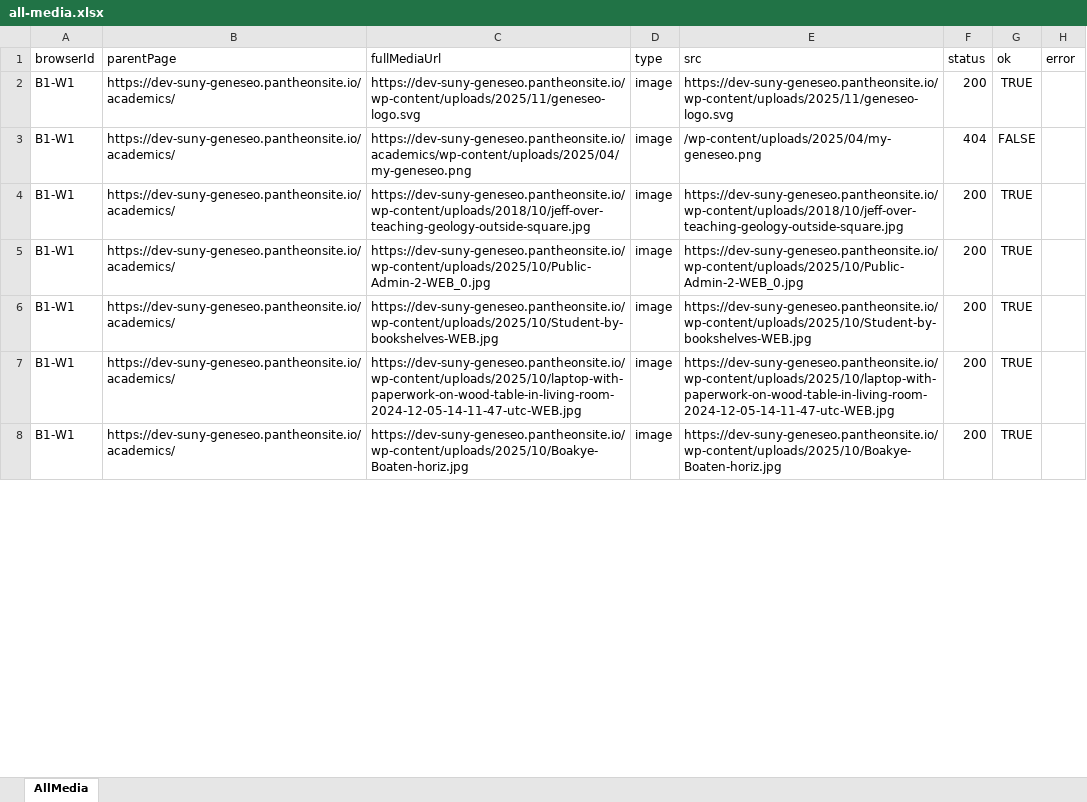
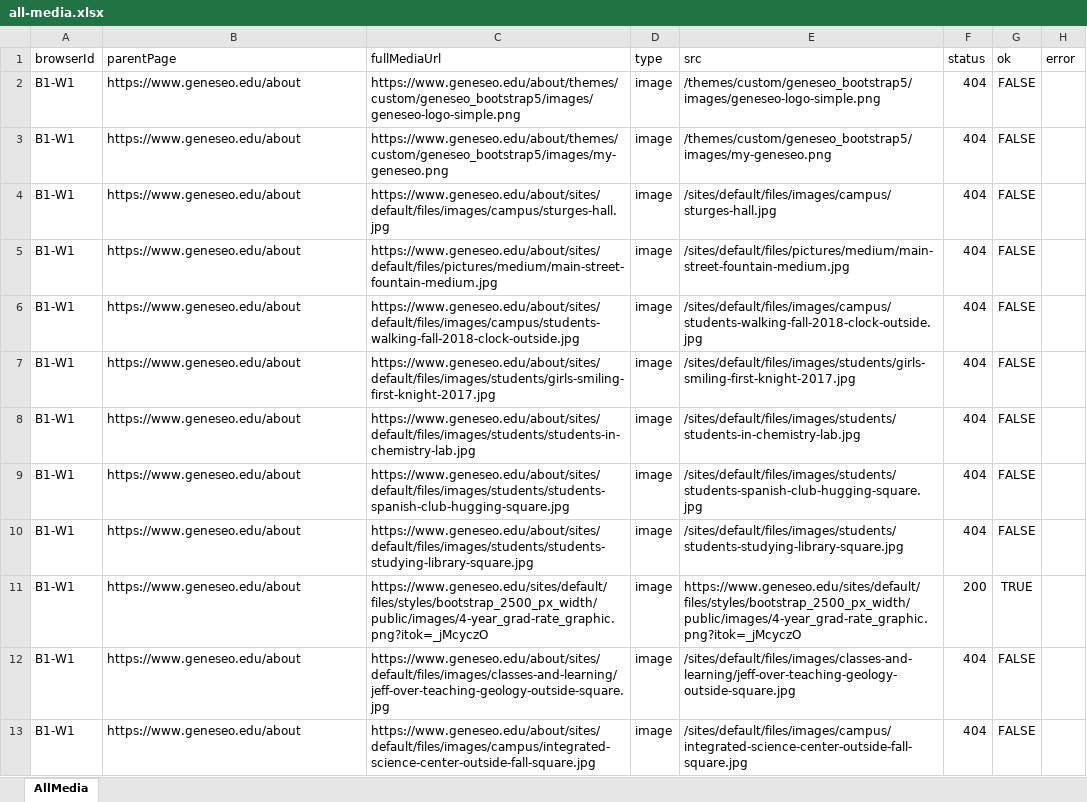
Before and after one commit to purvacodes/SunyGeneseoPlaywright, an Excel workbook: test-artifacts/media-reports/all-media.xlsx, sheet AllMedia, drawn as a sheet; only a part is shown; values as stored, in another font and other column widths than the file's, no borders; addresses are those after the commit; the diff covers the shown part only; the diff names each change by its address in the sheet, - before the commit and + after, or states it on an @@ line.

```diff
--- a/test-artifacts/media-reports/all-media.xlsx (sheet AllMedia)
+++ b/test-artifacts/media-reports/all-media.xlsx (sheet AllMedia)
-B2:B3 (parentPage): https://dev-suny-geneseo.pantheonsite.io/academics/
+B2:B3 (parentPage): https://www.geneseo.edu/about
-C2 (fullMediaUrl): https://dev-suny-geneseo.pantheonsite.io/wp-content/uploads/2025/11/geneseo-logo.svg
+C2 (fullMediaUrl): https://www.geneseo.edu/about/themes/custom/geneseo_bootstrap5/images/geneseo-logo-simple.png
-E2 (src): https://dev-suny-geneseo.pantheonsite.io/wp-content/uploads/2025/11/geneseo-logo.svg
+E2 (src): /themes/custom/geneseo_bootstrap5/images/geneseo-logo-simple.png
-F2 (status): 200
+F2 (status): 404
-G2 (ok): TRUE
+G2 (ok): FALSE
-C3 (fullMediaUrl): https://dev-suny-geneseo.pantheonsite.io/academics/wp-content/uploads/2025/04/my-geneseo.png
+C3 (fullMediaUrl): https://www.geneseo.edu/about/themes/custom/geneseo_bootstrap5/images/my-geneseo.png
-E3 (src): /wp-content/uploads/2025/04/my-geneseo.png
+E3 (src): /themes/custom/geneseo_bootstrap5/images/my-geneseo.png
+row 4: B1-W1 | https://www.geneseo.edu/about | https://www.geneseo.edu/about/sites/default/files/images/campus/sturges-hall.jpg | image | /sites/default/files/images/campus/sturges-hall.jpg | 404 | FALSE
-B5 (parentPage): https://dev-suny-geneseo.pantheonsite.io/academics/
+B5 (parentPage): https://www.geneseo.edu/about
-C5 (fullMediaUrl): https://dev-suny-geneseo.pantheonsite.io/wp-content/uploads/2018/10/jeff-over-teaching-geology-outside-square.jpg
+C5 (fullMediaUrl): https://www.geneseo.edu/about/sites/default/files/pictures/medium/main-street-fountain-medium.jpg
-E5 (src): https://dev-suny-geneseo.pantheonsite.io/wp-content/uploads/2018/10/jeff-over-teaching-geology-outside-square.jpg
+E5 (src): /sites/default/files/pictures/medium/main-street-fountain-medium.jpg
-F5 (status): 200
+F5 (status): 404
-G5 (ok): TRUE
+G5 (ok): FALSE
+row 6: B1-W1 | https://www.geneseo.edu/about | https://www.geneseo.edu/about/sites/default/files/images/campus/students-walking-fall-2018-clock-outside.jpg | image | /sites/default/files/images/campus/students-walking-fall-2018-clock-outside.jpg | 404 | FALSE
+row 7: B1-W1 | https://www.geneseo.edu/about | https://www.geneseo.edu/about/sites/default/files/images/students/girls-smiling-first-knight-2017.jpg | image | /sites/default/files/images/students/girls-smiling-first-knight-2017.jpg | 404 | FALSE
-B8:B9 (parentPage): https://dev-suny-geneseo.pantheonsite.io/academics/
+B8:B9 (parentPage): https://www.geneseo.edu/about
-C8 (fullMediaUrl): https://dev-suny-geneseo.pantheonsite.io/wp-content/uploads/2025/10/Public-Admin-2-WEB_0.jpg
+C8 (fullMediaUrl): https://www.geneseo.edu/about/sites/default/files/images/students/students-in-chemistry-lab.jpg
-E8 (src): https://dev-suny-geneseo.pantheonsite.io/wp-content/uploads/2025/10/Public-Admin-2-WEB_0.jpg
+E8 (src): /sites/default/files/images/students/students-in-chemistry-lab.jpg
-F8:F9 (status): 200
+F8:F9 (status): 404
-G8:G9 (ok): TRUE
+G8:G9 (ok): FALSE
-C9 (fullMediaUrl): https://dev-suny-geneseo.pantheonsite.io/wp-content/uploads/2025/10/Student-by-bookshelves-WEB.jpg
+C9 (fullMediaUrl): https://www.geneseo.edu/about/sites/default/files/images/students/students-spanish-club-hugging-square.jpg
-E9 (src): https://dev-suny-geneseo.pantheonsite.io/wp-content/uploads/2025/10/Student-by-bookshelves-WEB.jpg
+E9 (src): /sites/default/files/images/students/students-spanish-club-hugging-square.jpg
+row 10: B1-W1 | https://www.geneseo.edu/about | https://www.geneseo.edu/about/sites/default/files/images/students/students-studying-library-square.jpg | image | /sites/default/files/images/students/students-studying-library-square.jpg | 404 | FALSE
-B11:B12 (parentPage): https://dev-suny-geneseo.pantheonsite.io/academics/
+B11:B12 (parentPage): https://www.geneseo.edu/about
-C11 (fullMediaUrl): https://dev-suny-geneseo.pantheonsite.io/wp-content/uploads/2025/10/laptop-with-paperwork-on-wood-table-in-living-room-2024-12-05-14-11-47-utc-WEB.jpg
+C11 (fullMediaUrl): https://www.geneseo.edu/sites/default/files/styles/bootstrap_2500_px_width/public/images/4-year_grad-rate_graphic.png?itok=_jMcyczO
-E11 (src): https://dev-suny-geneseo.pantheonsite.io/wp-content/uploads/2025/10/laptop-with-paperwork-on-wood-table-in-living-room-2024-12-05-14-11-47-utc-WEB.jpg
+E11 (src): https://www.geneseo.edu/sites/default/files/styles/bootstrap_2500_px_width/public/images/4-year_grad-rate_graphic.png?itok=_jMcyczO
-C12 (fullMediaUrl): https://dev-suny-geneseo.pantheonsite.io/wp-content/uploads/2025/10/Boakye-Boaten-horiz.jpg
+C12 (fullMediaUrl): https://www.geneseo.edu/about/sites/default/files/images/classes-and-learning/jeff-over-teaching-geology-outside-square.jpg
-E12 (src): https://dev-suny-geneseo.pantheonsite.io/wp-content/uploads/2025/10/Boakye-Boaten-horiz.jpg
+E12 (src): /sites/default/files/images/classes-and-learning/jeff-over-teaching-geology-outside-square.jpg
-F12 (status): 200
+F12 (status): 404
-G12 (ok): TRUE
+G12 (ok): FALSE
+row 13: B1-W1 | https://www.geneseo.edu/about | https://www.geneseo.edu/about/sites/default/files/images/campus/integrated-science-center-outside-fall-square.jpg | image | /sites/default/files/images/campus/integrated-science-center-outside-fall-square.jpg | 404 | FALSE
```
Also changed, not shown: 13 added rows and 95 edited cells elsewhere in this sheet, test-artifacts/media-reports/broken-media.xlsx, test-artifacts/media-reports/validated-media.xlsx, 2 other files.
